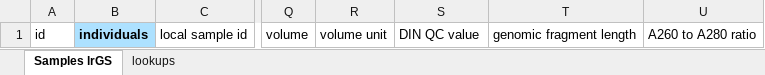
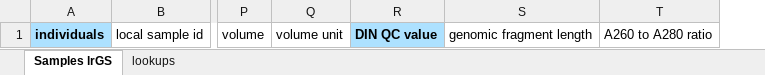
Before and after one commit to molgenis/projects-erdera, an Excel workbook: templates/Samples lrGS.xlsx, sheet Samples lrGS, drawn as a sheet; only a part is shown, gaps mark what is left out; values as stored, in another font and other column widths than the file's, no borders; removed rows and columns are numbered as before the commit, all else as after; the diff names each change by its address in the sheet, - before the commit and + after, or states it on an @@ line.

```diff
--- a/templates/Samples lrGS.xlsx (sheet Samples lrGS)
+++ b/templates/Samples lrGS.xlsx (sheet Samples lrGS)
-column A, row 1: id
@@ R1 fill: none → #ADE1FF, bold: off → on @@
```
Also changed, not shown: sheet lookups, templates/Experiments OGM.xlsx, templates/Experiments RNA.xlsx, 4 other files.
